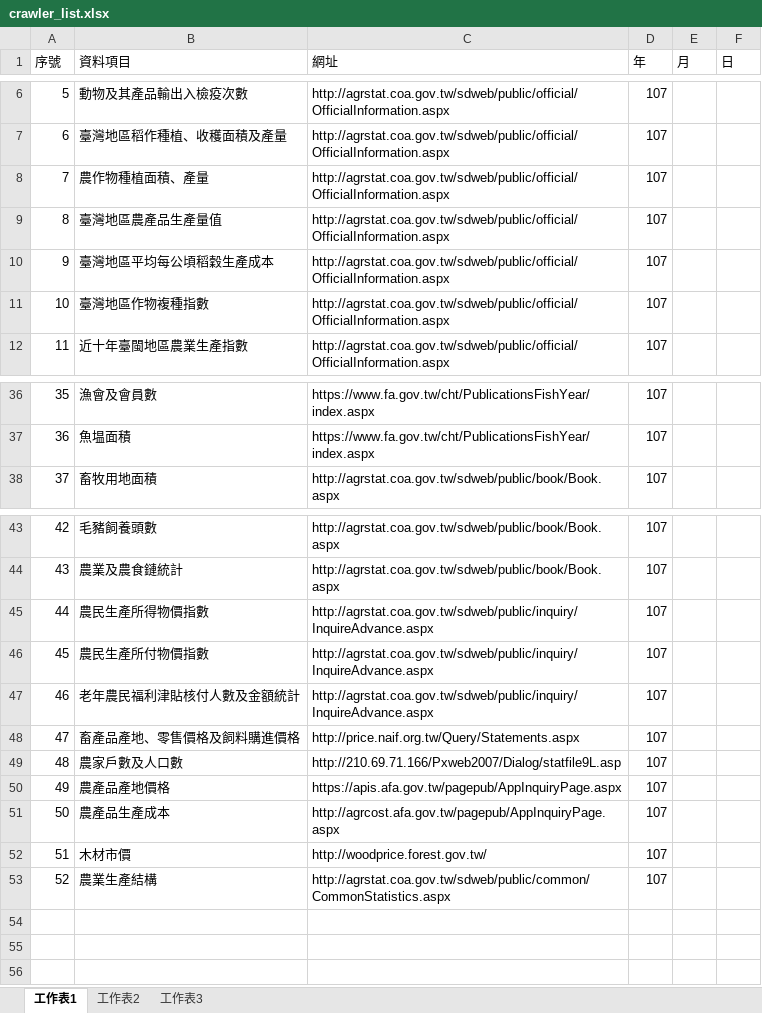
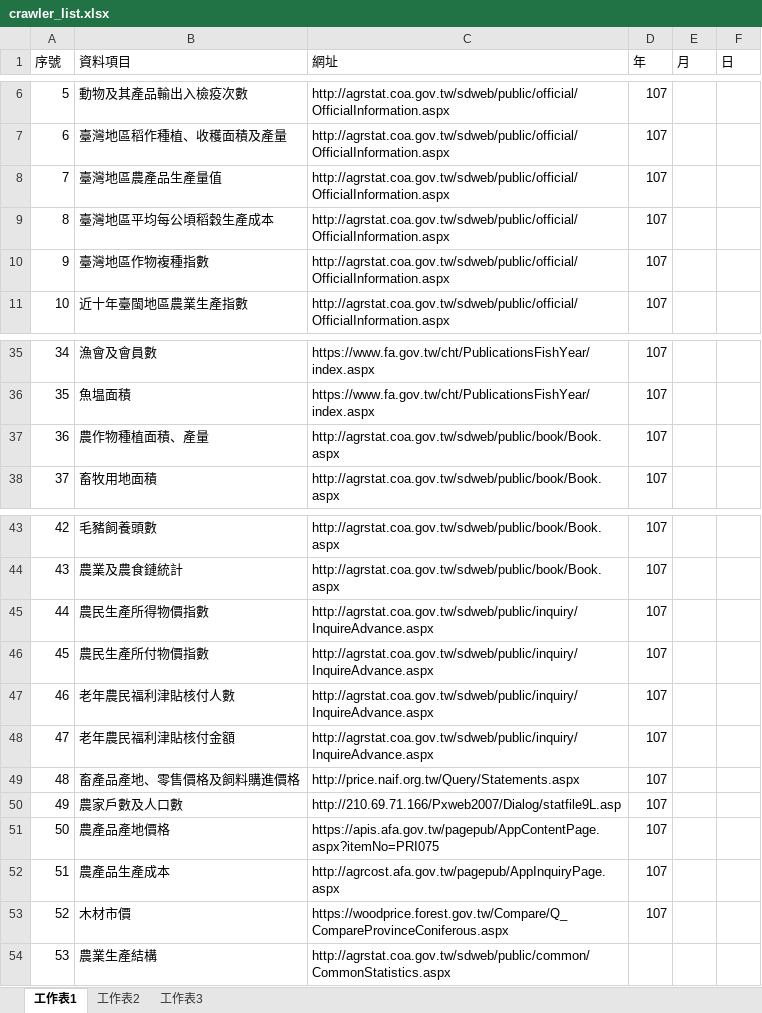
Before and after one commit to timy116/crawler, an Excel workbook: crawler_list.xlsx, sheet 工作表1, drawn as a sheet; only a part is shown, gaps mark what is left out; values as stored, in another font and other column widths than the file's, no cell formats; charts and pictures not drawn; removed rows and columns are numbered as before the commit, all else as after; the diff names each change by its address in the sheet, - before the commit and + after, or states it on an @@ line.

```diff
--- a/crawler_list.xlsx (sheet 工作表1)
+++ b/crawler_list.xlsx (sheet 工作表1)
-row 8: 7 | 農作物種植面積、產量 | http://agrstat.coa.gov.tw/sdweb/public/official/OfficialInformation.aspx | 107
@@ column A (序號) renumbered from row 8 down @@
+row 37: 36 | 農作物種植面積、產量 | http://agrstat.coa.gov.tw/sdweb/public/book/Book.aspx | 107
-B47 (資料項目): 老年農民福利津貼核付人數及金額統計
+B47 (資料項目): 老年農民福利津貼核付人數
+row 48: 47 | 老年農民福利津貼核付金額 | http://agrstat.coa.gov.tw/sdweb/public/inquiry/InquireAdvance.aspx | 107
-C51 (網址): https://apis.afa.gov.tw/pagepub/AppInquiryPage.aspx
+C51 (網址): https://apis.afa.gov.tw/pagepub/AppContentPage.aspx?itemNo=PRI075
-C53 (網址): http://woodprice.forest.gov.tw/
+C53 (網址): https://woodprice.forest.gov.tw/Compare/Q_CompareProvinceConiferous.aspx
-D54 (年): 107
+D54 (年): (empty)
```
Also changed, not shown: cell formats, charts or pictures, 3 other files.
